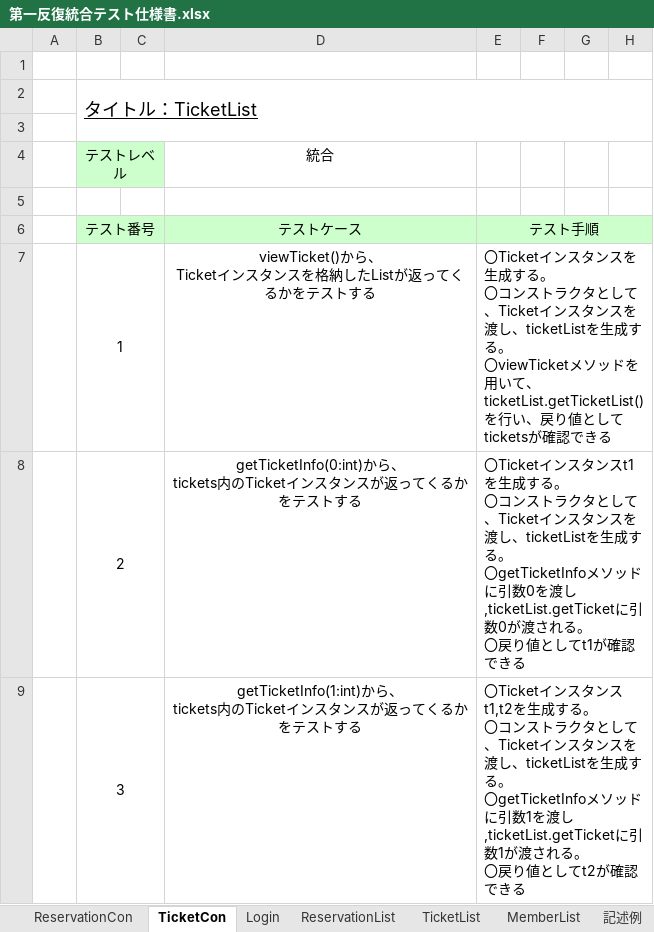
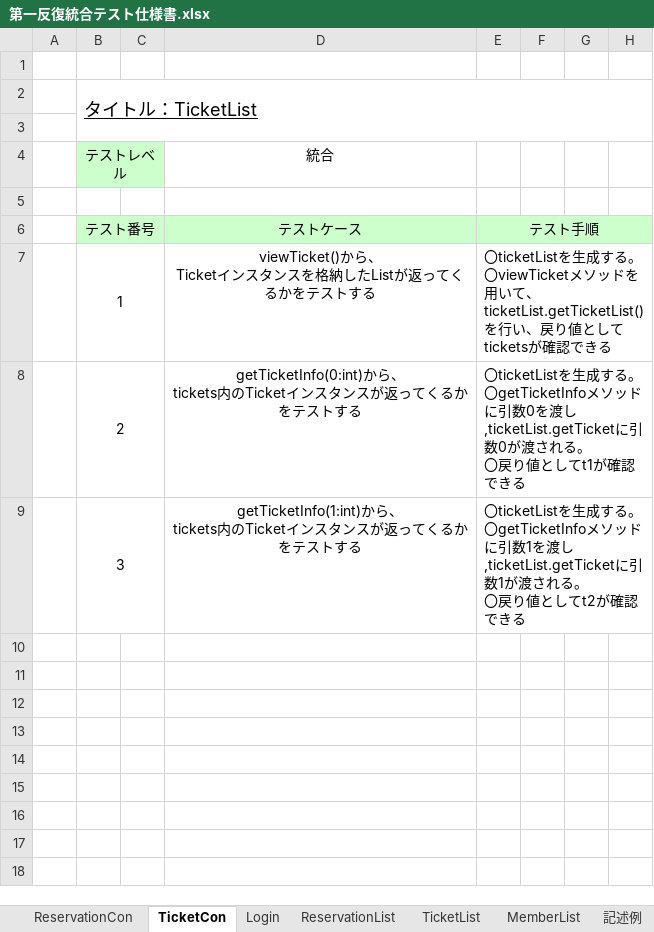
Before and after one commit to t-takei104/MiniProject, an Excel workbook: 実装・テスト/第一反復統合テスト仕様書.xlsx, sheet TicketCon, drawn as a sheet; only a part is shown; values as stored, in another font and other column widths than the file's, no borders; ↵ is a line break in a cell; the diff names each change by its address in the sheet, - before the commit and + after, or states it on an @@ line.

Commit message:
修正

```diff
--- a/実装・テスト/第一反復統合テスト仕様書.xlsx (sheet TicketCon)
+++ b/実装・テスト/第一反復統合テスト仕様書.xlsx (sheet TicketCon)
-E7 (テスト手順): 〇Ticketインスタンスを生成する。 ↵ 〇コンストラクタとして、Ticketインスタンスを渡し、ticketListを生成…
+E7 (テスト手順): 〇ticketListを生成…
-E8 (テスト手順): 〇Ticketインスタンスt1を生成する。 ↵ 〇コンストラクタとして、Ticketインスタンスを渡し、ticketListを生成…
+E8 (テスト手順): 〇ticketListを生成…
-E9 (テスト手順): 〇Ticketインスタンスt1,t2を生成する。 ↵ 〇コンストラクタとして、Ticketインスタンスを渡し、ticketListを生成…
+E9 (テスト手順): 〇ticketListを生成…
```
Also changed, not shown: sheet TicketList.
